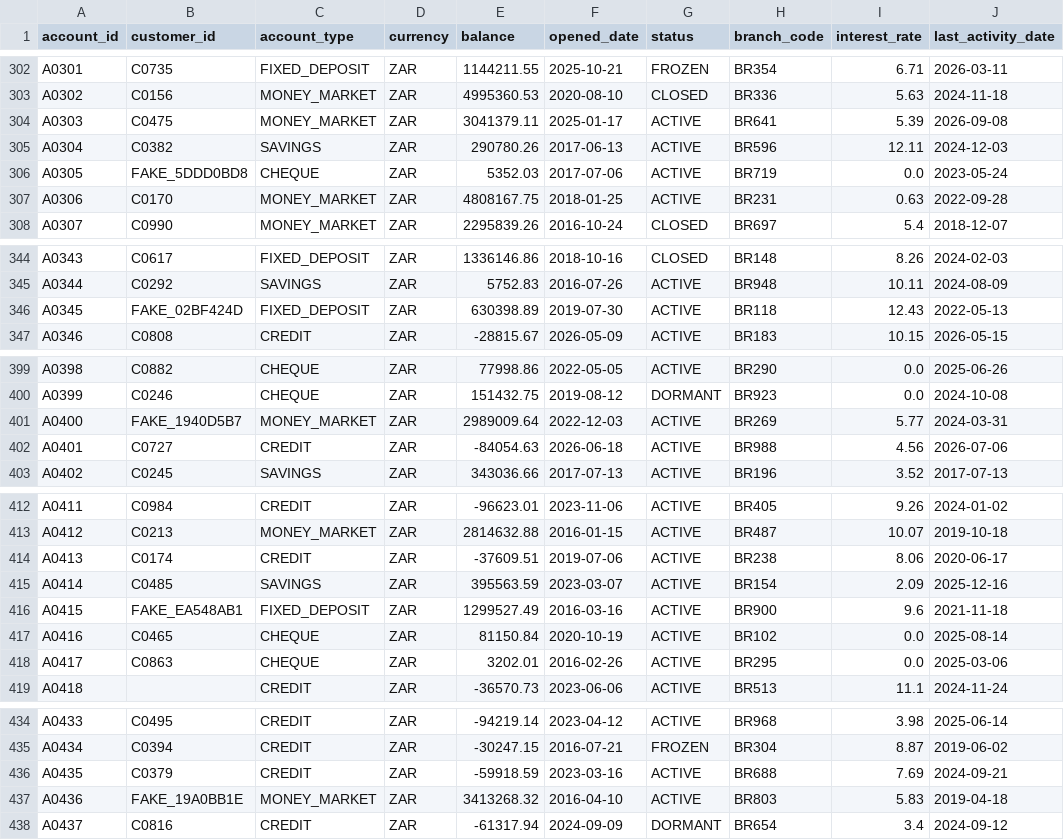
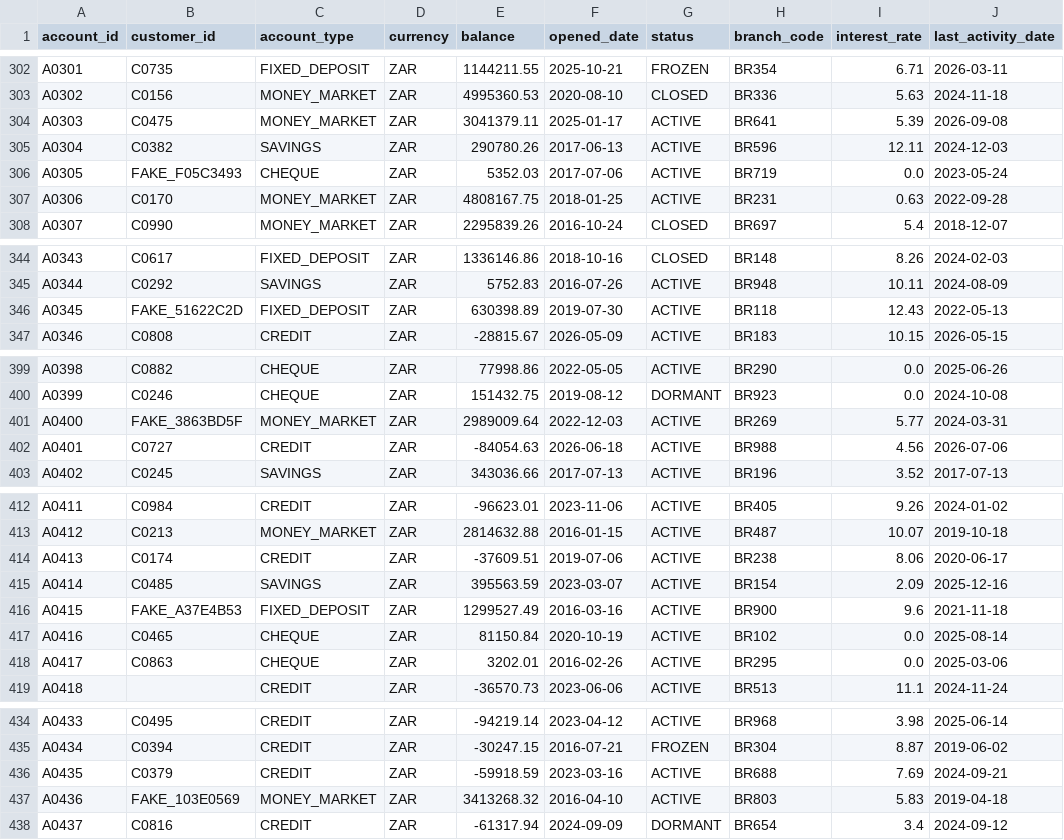
Before and after one commit to Khethu188/DataTrust, a CSV file: data/corrupted/accounts.csv, drawn as a sheet; only a part is shown, gaps mark what is left out; the diff covers the shown part only.

```diff
--- a/data/corrupted/accounts.csv
+++ b/data/corrupted/accounts.csv
@@ -305,3 +305,3 @@ A0303,C0475,MONEY_MARKET,ZAR,3041379.11,2025-01-17,ACTIVE,BR641,5.39,2026-09-08
 A0304,C0382,SAVINGS,ZAR,290780.26,2017-06-13,ACTIVE,BR596,12.11,2024-12-03
-A0305,FAKE_5DDD0BD8,CHEQUE,ZAR,5352.03,2017-07-06,ACTIVE,BR719,0.0,2023-05-24
+A0305,FAKE_F05C3493,CHEQUE,ZAR,5352.03,2017-07-06,ACTIVE,BR719,0.0,2023-05-24
 A0306,C0170,MONEY_MARKET,ZAR,4808167.75,2018-01-25,ACTIVE,BR231,0.63,2022-09-28
@@ -345,3 +345,3 @@ A0343,C0617,FIXED_DEPOSIT,ZAR,1336146.86,2018-10-16,CLOSED,BR148,8.26,2024-02-03
 A0344,C0292,SAVINGS,ZAR,5752.83,2016-07-26,ACTIVE,BR948,10.11,2024-08-09
-A0345,FAKE_02BF424D,FIXED_DEPOSIT,ZAR,630398.89,2019-07-30,ACTIVE,BR118,12.43,2022-05-13
+A0345,FAKE_51622C2D,FIXED_DEPOSIT,ZAR,630398.89,2019-07-30,ACTIVE,BR118,12.43,2022-05-13
 A0346,C0808,CREDIT,ZAR,-28815.67,2026-05-09,ACTIVE,BR183,10.15,2026-05-15
@@ -400,3 +400,3 @@ A0398,C0882,CHEQUE,ZAR,77998.86,2022-05-05,ACTIVE,BR290,0.0,2025-06-26
 A0399,C0246,CHEQUE,ZAR,151432.75,2019-08-12,DORMANT,BR923,0.0,2024-10-08
-A0400,FAKE_1940D5B7,MONEY_MARKET,ZAR,2989009.64,2022-12-03,ACTIVE,BR269,5.77,2024-03-31
+A0400,FAKE_3863BD5F,MONEY_MARKET,ZAR,2989009.64,2022-12-03,ACTIVE,BR269,5.77,2024-03-31
 A0401,C0727,CREDIT,ZAR,-84054.63,2026-06-18,ACTIVE,BR988,4.56,2026-07-06
@@ -415,3 +415,3 @@ A0413,C0174,CREDIT,ZAR,-37609.51,2019-07-06,ACTIVE,BR238,8.06,2020-06-17
 A0414,C0485,SAVINGS,ZAR,395563.59,2023-03-07,ACTIVE,BR154,2.09,2025-12-16
-A0415,FAKE_EA548AB1,FIXED_DEPOSIT,ZAR,1299527.49,2016-03-16,ACTIVE,BR900,9.6,2021-11-18
+A0415,FAKE_A37E4B53,FIXED_DEPOSIT,ZAR,1299527.49,2016-03-16,ACTIVE,BR900,9.6,2021-11-18
 A0416,C0465,CHEQUE,ZAR,81150.84,2020-10-19,ACTIVE,BR102,0.0,2025-08-14
@@ -436,3 +436,3 @@ A0434,C0394,CREDIT,ZAR,-30247.15,2016-07-21,FROZEN,BR304,8.87,2019-06-02
 A0435,C0379,CREDIT,ZAR,-59918.59,2023-03-16,ACTIVE,BR688,7.69,2024-09-21
-A0436,FAKE_19A0BB1E,MONEY_MARKET,ZAR,3413268.32,2016-04-10,ACTIVE,BR803,5.83,2019-04-18
+A0436,FAKE_103E0569,MONEY_MARKET,ZAR,3413268.32,2016-04-10,ACTIVE,BR803,5.83,2019-04-18
 A0437,C0816,CREDIT,ZAR,-61317.94,2024-09-09,DORMANT,BR654,3.4,2024-09-12
```
Also changed, not shown: 25 edited cells elsewhere in this file, data/clean/payments.csv, data/corrupted/claims.csv, 41 other files.
